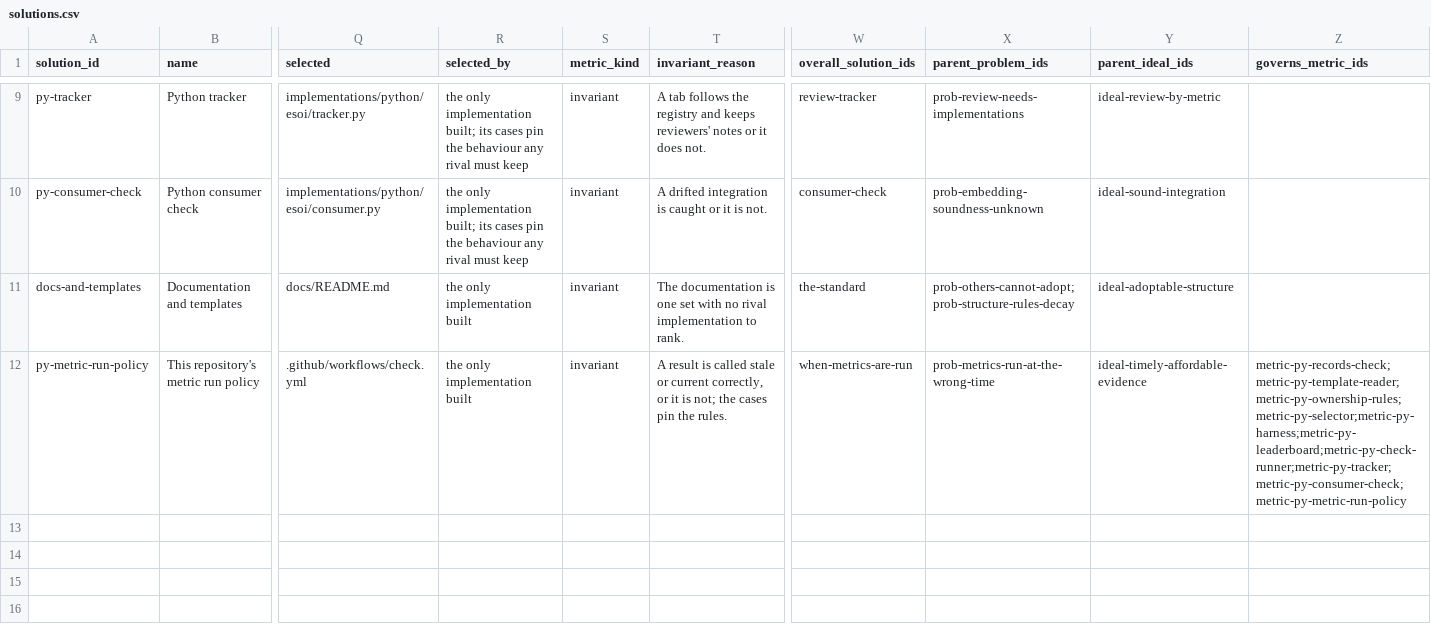
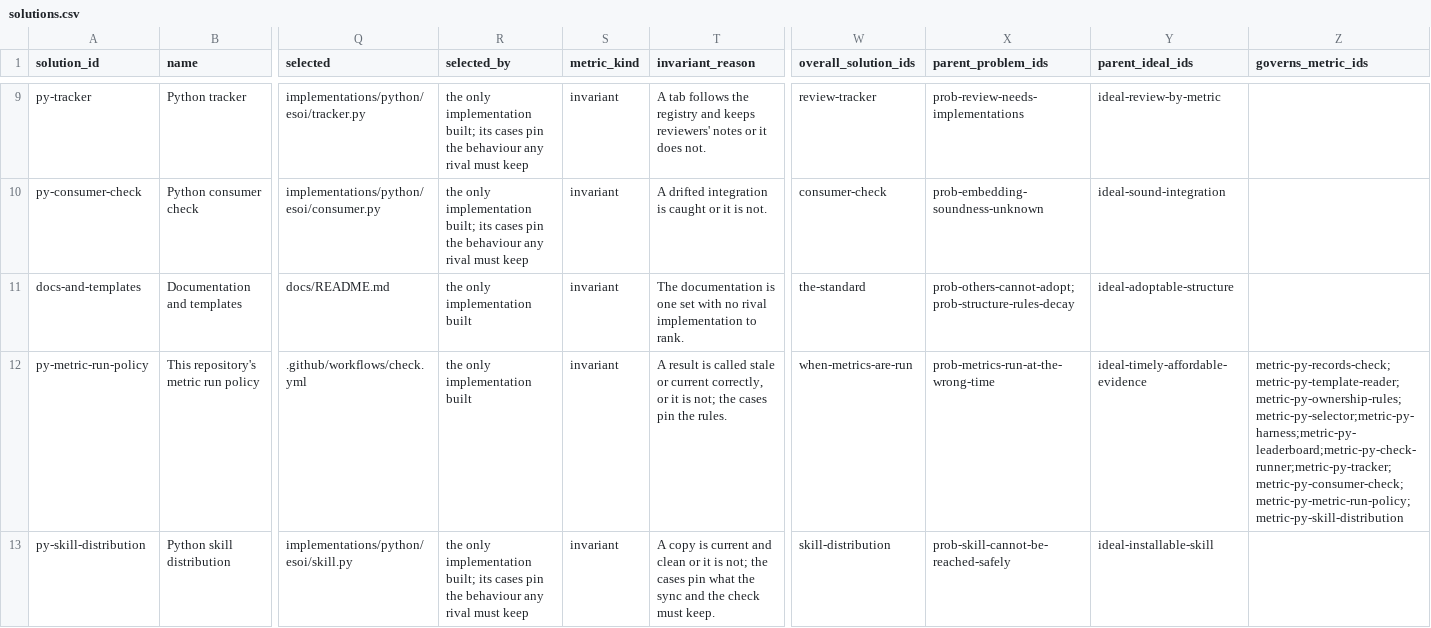
Before and after one commit to JoshuaMathias/evolvable-structure, a CSV file: structure/solutions.csv, drawn as a sheet; only a part is shown, gaps mark what is left out; rows hold the shown columns only; the diff names each change by its address in the sheet, - before the commit and + after, or states it on an @@ line.

```diff
--- a/structure/solutions.csv
+++ b/structure/solutions.csv
-Z12 (governs_metric_ids): metric-py-records-check;metric-py-template-reader;metric-py-ownership-rules;metric-py-selector;metric-py-harness;metric-py-leaderboard;metric-py-check-runner;metric-py-tracker;metric-py-consumer-check;metric-py-metric-run-policy
+Z12 (governs_metric_ids): metric-py-records-check;metric-py-template-reader;metric-py-ownership-rules;metric-py-selector;metric-py-harness;metric-py-leaderboard;metric-py-check-runner;metric-py-tracker;metric-py-consumer-check;metric-py-metric-run-policy;metric-py-skill-distribution
+row 13: py-skill-distribution | Python skill distribution | implementations/python/esoi/skill.py | the only implementation built; its cases pin the behaviour any rival must keep | invariant | A copy is current and clean or it is not; the cases pin what the sync and the check must keep. | skill-distribution | prob-skill-cannot-be-reached-safely | ideal-installable-skill
```
Also changed, not shown: structure/overall/ideals.csv, structure/overall/implementations.csv, 21 other files.
